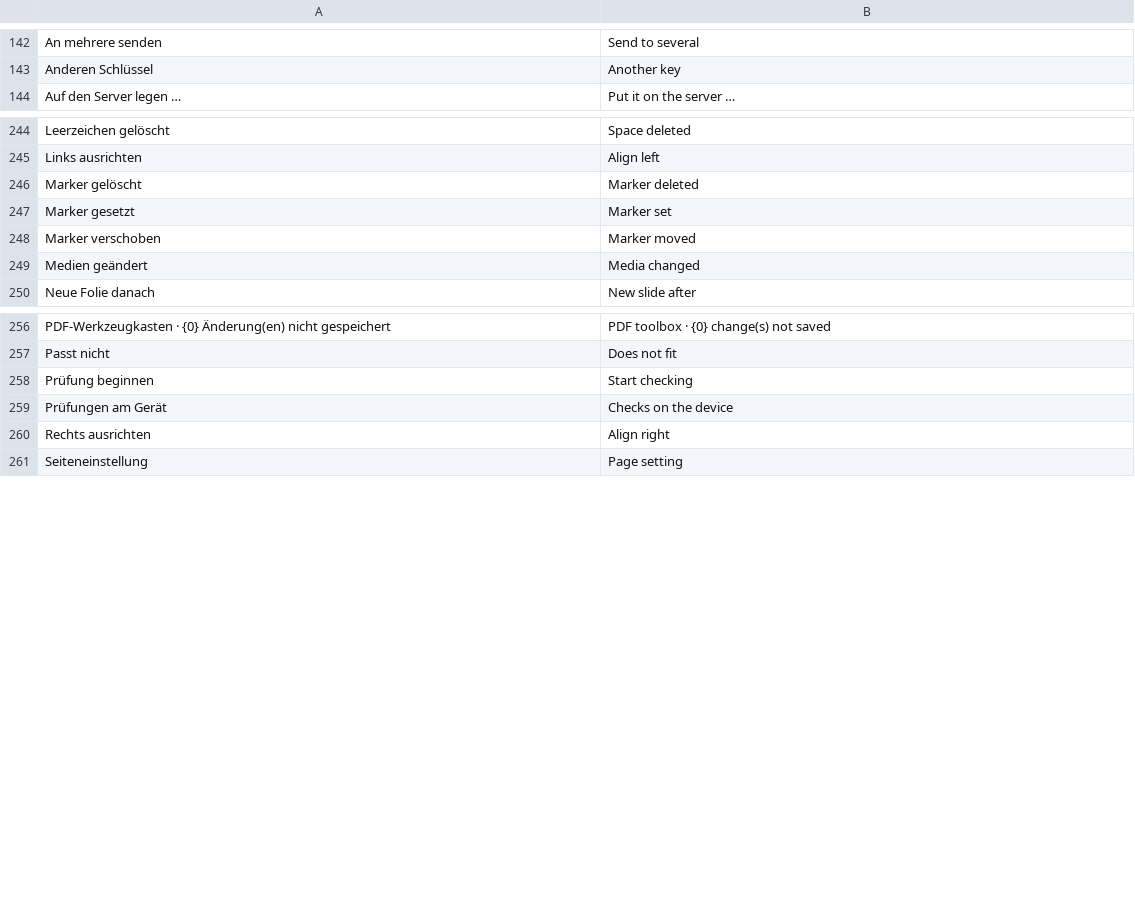
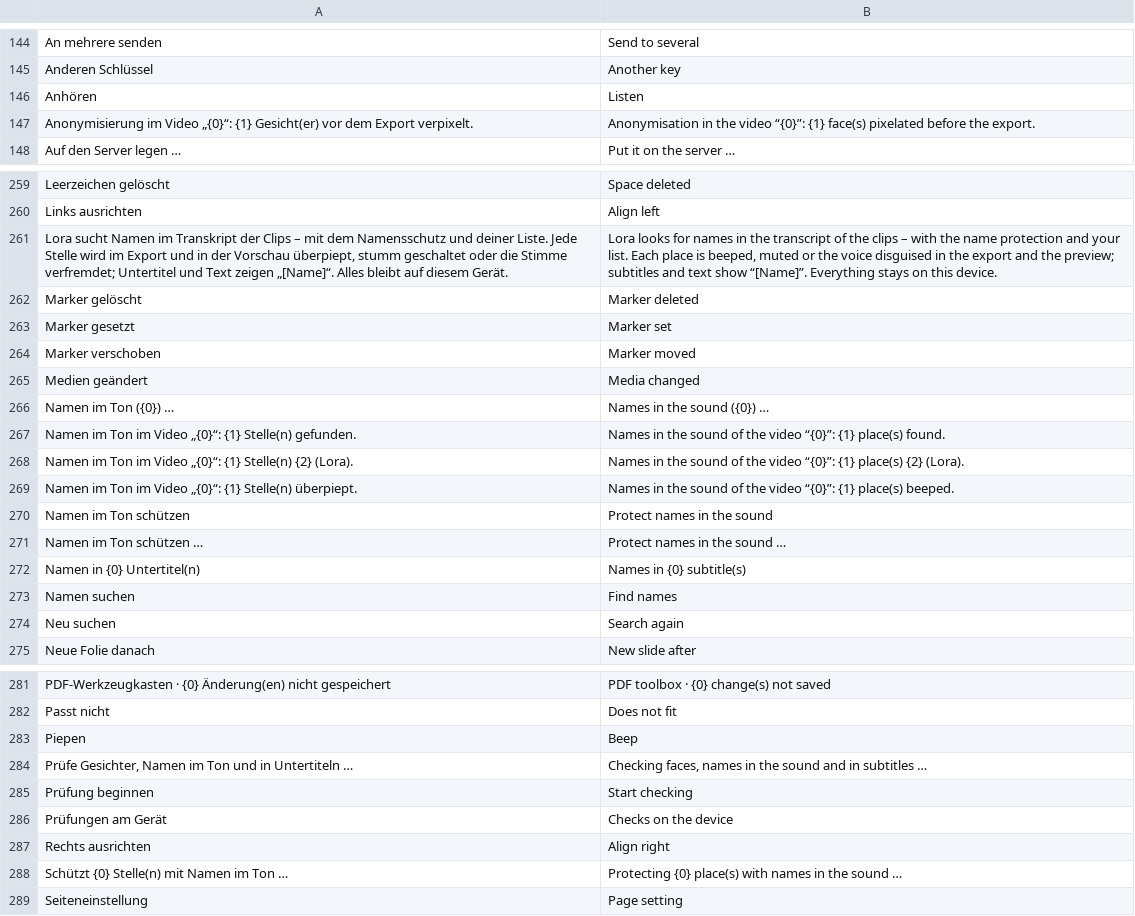
Before and after one commit to ADEU-TUD/Kana, a TSV file: app/src/main/resources/i18n/en.tsv, drawn as a sheet; only a part is shown, gaps mark what is left out; the diff covers the shown part only; the diff names each change by its address in the sheet, - before the commit and + after, or states it on an @@ line.

```diff
--- a/app/src/main/resources/i18n/en.tsv
+++ b/app/src/main/resources/i18n/en.tsv
+row 146: Anhören | Listen
+row 147: Anonymisierung im Video „{0}“: {1} Gesicht(er) vor dem Export verpixelt. | Anonymisation in the video “{0}”: {1} face(s) pixelated before the export.
+row 261: Lora sucht Namen im Transkript der Clips – mit dem Namensschutz und deiner Liste. Jede Stelle wird im Export und in der Vorschau überpiept, stumm geschaltet oder die Stimme verfremdet; Untertitel und Text zeigen „[Name]“. Alles bleibt auf diesem Gerät. | Lora looks for names in the transcript of the clips – with the name protection and your list. Each place is beeped, muted or the voice disguised in the export and the preview; subtitles and text show “[Name]”. Everything stays on this device.
+row 266: Namen im Ton ({0}) … | Names in the sound ({0}) …
+row 267: Namen im Ton im Video „{0}“: {1} Stelle(n) gefunden. | Names in the sound of the video “{0}”: {1} place(s) found.
+row 268: Namen im Ton im Video „{0}“: {1} Stelle(n) {2} (Lora). | Names in the sound of the video “{0}”: {1} place(s) {2} (Lora).
+row 269: Namen im Ton im Video „{0}“: {1} Stelle(n) überpiept. | Names in the sound of the video “{0}”: {1} place(s) beeped.
+row 270: Namen im Ton schützen | Protect names in the sound
+row 271: Namen im Ton schützen … | Protect names in the sound …
+row 272: Namen in {0} Untertitel(n) | Names in {0} subtitle(s)
+row 273: Namen suchen | Find names
+row 274: Neu suchen | Search again
+row 283: Piepen | Beep
+row 284: Prüfe Gesichter, Namen im Ton und in Untertiteln … | Checking faces, names in the sound and in subtitles …
+row 288: Schützt {0} Stelle(n) mit Namen im Ton … | Protecting {0} place(s) with names in the sound …
```
Also changed, not shown: 22 added rows elsewhere in this file, 15 other files.
